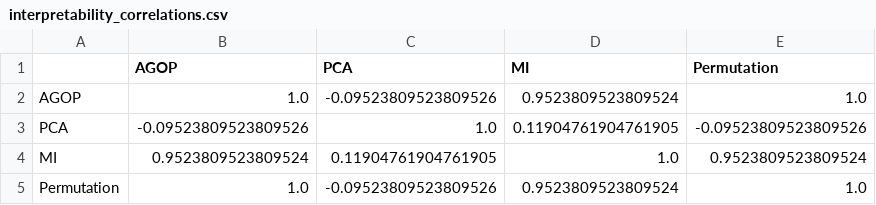
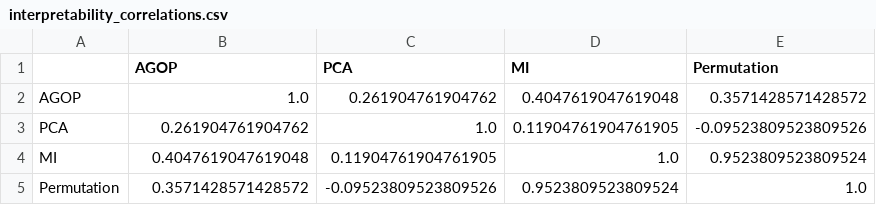
Before and after one commit to Jacklanch/COMP9417-xRFM-project, a CSV file: results/tables/interpretability_correlations.csv, drawn as a sheet.

Commit message:
regenerated interpretability demonstration graphics

```diff
--- a/results/tables/interpretability_correlations.csv
+++ b/results/tables/interpretability_correlations.csv
@@ -1,5 +1,5 @@
 ,AGOP,PCA,MI,Permutation
-AGOP,1.0,-0.09523809523809526,0.9523809523809524,1.0
-PCA,-0.09523809523809526,1.0,0.11904761904761905,-0.09523809523809526
-MI,0.9523809523809524,0.11904761904761905,1.0,0.9523809523809524
-Permutation,1.0,-0.09523809523809526,0.9523809523809524,1.0
+AGOP,1.0,0.261904761904762,0.4047619047619048,0.3571428571428572
+PCA,0.261904761904762,1.0,0.11904761904761905,-0.09523809523809526
+MI,0.4047619047619048,0.11904761904761905,1.0,0.9523809523809524
+Permutation,0.3571428571428572,-0.09523809523809526,0.9523809523809524,1.0
```
Also changed, not shown: results/tables/interpretability_comparison.csv, 4 other files.
